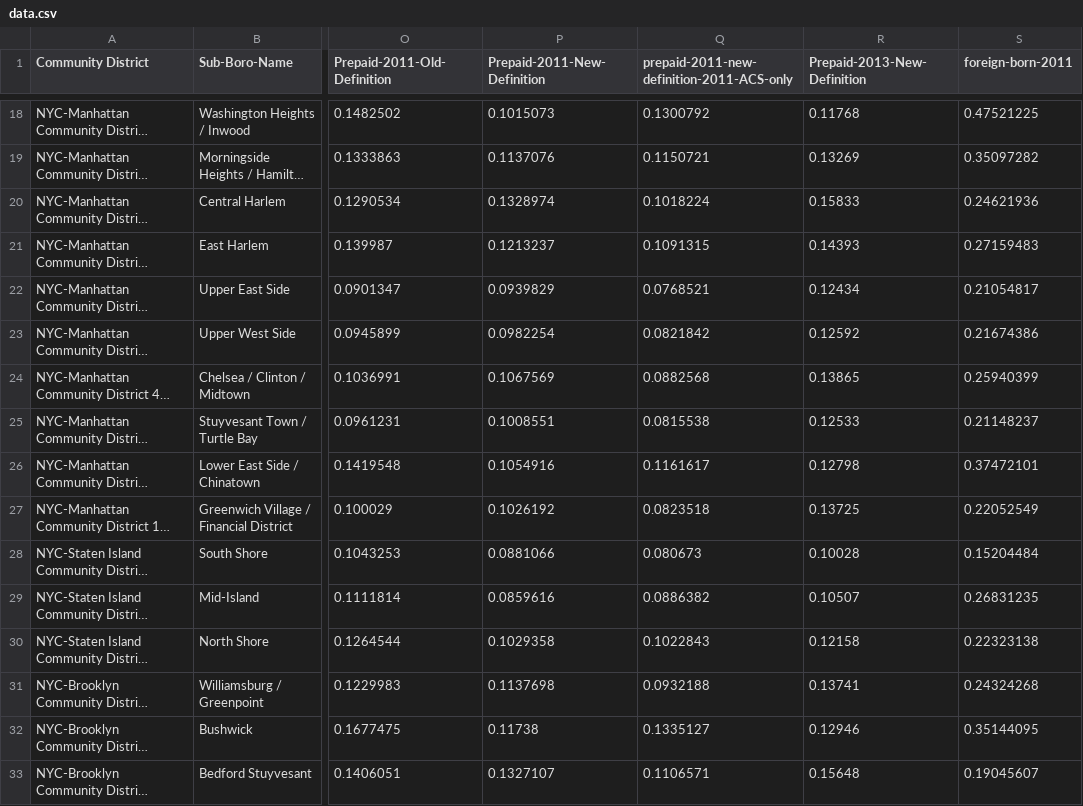
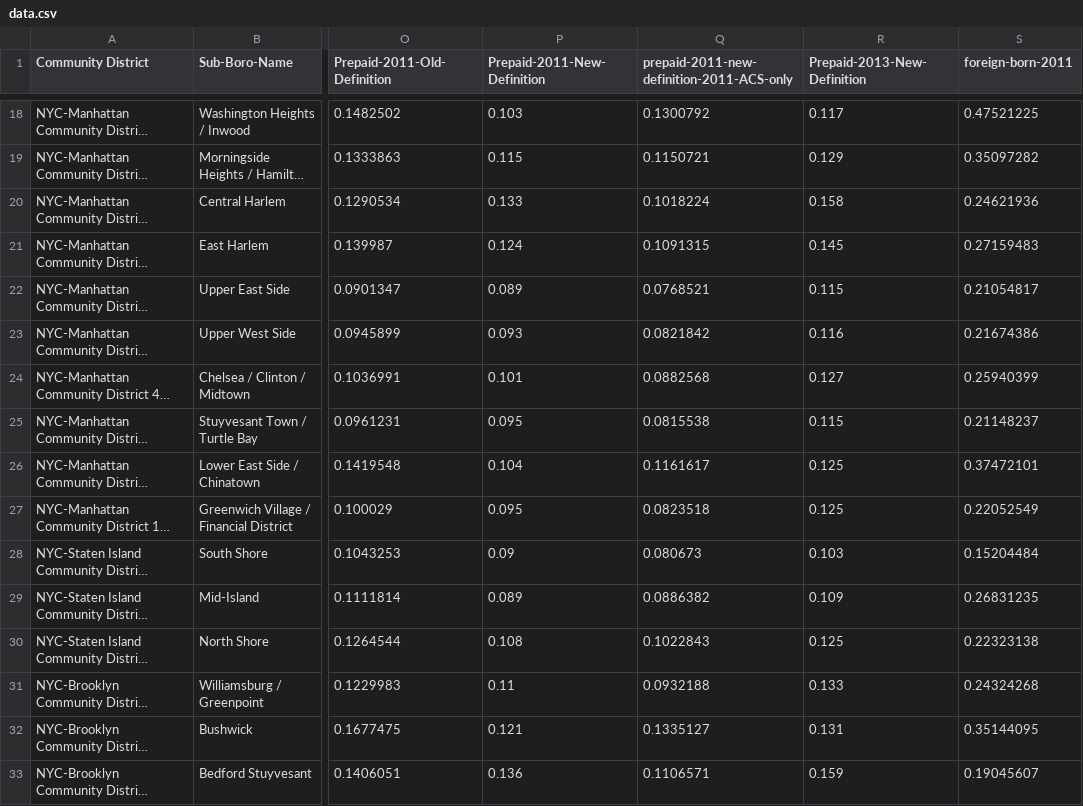
Before and after one commit to UI-Research/NYC-inequality, a CSV file: data/data.csv, drawn as a sheet; only a part is shown, gaps mark what is left out; long unchanged cells end in …; the diff covers the shown part only; the diff names each change by its address in the sheet, - before the commit and + after, or states it on an @@ line.

Commit message:
prepaid data fix

```diff
--- a/data/data.csv
+++ b/data/data.csv
-P18 (Prepaid-2011-New-Definition): 0.1015073
+P18 (Prepaid-2011-New-Definition): 0.103
-R18 (Prepaid-2013-New-Definition): 0.11768
+R18 (Prepaid-2013-New-Definition): 0.117
-P19 (Prepaid-2011-New-Definition): 0.1137076
+P19 (Prepaid-2011-New-Definition): 0.115
-R19 (Prepaid-2013-New-Definition): 0.13269
+R19 (Prepaid-2013-New-Definition): 0.129
-P20 (Prepaid-2011-New-Definition): 0.1328974
+P20 (Prepaid-2011-New-Definition): 0.133
-R20 (Prepaid-2013-New-Definition): 0.15833
+R20 (Prepaid-2013-New-Definition): 0.158
-P21 (Prepaid-2011-New-Definition): 0.1213237
+P21 (Prepaid-2011-New-Definition): 0.124
-R21 (Prepaid-2013-New-Definition): 0.14393
+R21 (Prepaid-2013-New-Definition): 0.145
-P22 (Prepaid-2011-New-Definition): 0.0939829
+P22 (Prepaid-2011-New-Definition): 0.089
-R22 (Prepaid-2013-New-Definition): 0.12434
+R22 (Prepaid-2013-New-Definition): 0.115
-P23 (Prepaid-2011-New-Definition): 0.0982254
+P23 (Prepaid-2011-New-Definition): 0.093
-R23 (Prepaid-2013-New-Definition): 0.12592
+R23 (Prepaid-2013-New-Definition): 0.116
-P24 (Prepaid-2011-New-Definition): 0.1067569
+P24 (Prepaid-2011-New-Definition): 0.101
-R24 (Prepaid-2013-New-Definition): 0.13865
+R24 (Prepaid-2013-New-Definition): 0.127
-P25 (Prepaid-2011-New-Definition): 0.1008551
+P25 (Prepaid-2011-New-Definition): 0.095
-R25 (Prepaid-2013-New-Definition): 0.12533
+R25 (Prepaid-2013-New-Definition): 0.115
-P26 (Prepaid-2011-New-Definition): 0.1054916
+P26 (Prepaid-2011-New-Definition): 0.104
-R26 (Prepaid-2013-New-Definition): 0.12798
+R26 (Prepaid-2013-New-Definition): 0.125
-P27 (Prepaid-2011-New-Definition): 0.1026192
+P27 (Prepaid-2011-New-Definition): 0.095
-R27 (Prepaid-2013-New-Definition): 0.13725
+R27 (Prepaid-2013-New-Definition): 0.125
-P28 (Prepaid-2011-New-Definition): 0.0881066
+P28 (Prepaid-2011-New-Definition): 0.09
-R28 (Prepaid-2013-New-Definition): 0.10028
+R28 (Prepaid-2013-New-Definition): 0.103
-P29 (Prepaid-2011-New-Definition): 0.0859616
+P29 (Prepaid-2011-New-Definition): 0.089
-R29 (Prepaid-2013-New-Definition): 0.10507
+R29 (Prepaid-2013-New-Definition): 0.109
-P30 (Prepaid-2011-New-Definition): 0.1029358
+P30 (Prepaid-2011-New-Definition): 0.108
-R30 (Prepaid-2013-New-Definition): 0.12158
+R30 (Prepaid-2013-New-Definition): 0.125
-P31 (Prepaid-2011-New-Definition): 0.1137698
+P31 (Prepaid-2011-New-Definition): 0.11
-R31 (Prepaid-2013-New-Definition): 0.13741
+R31 (Prepaid-2013-New-Definition): 0.133
-P32 (Prepaid-2011-New-Definition): 0.11738
+P32 (Prepaid-2011-New-Definition): 0.121
-R32 (Prepaid-2013-New-Definition): 0.12946
+R32 (Prepaid-2013-New-Definition): 0.131
-P33 (Prepaid-2011-New-Definition): 0.1327107
+P33 (Prepaid-2011-New-Definition): 0.136
-R33 (Prepaid-2013-New-Definition): 0.15648
+R33 (Prepaid-2013-New-Definition): 0.159
```
Also changed, not shown: 90 edited cells elsewhere in this file, 5 other files.
